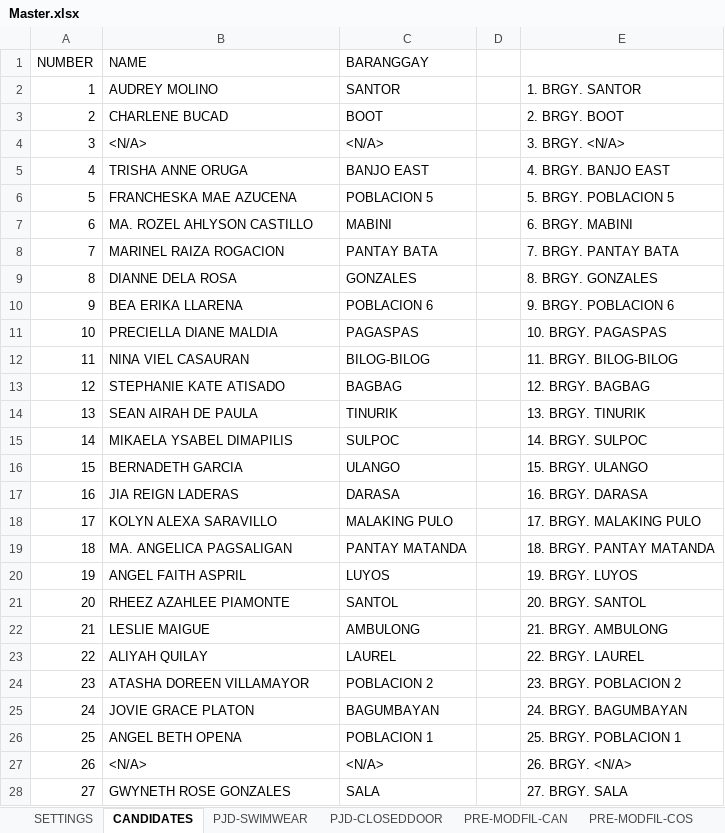
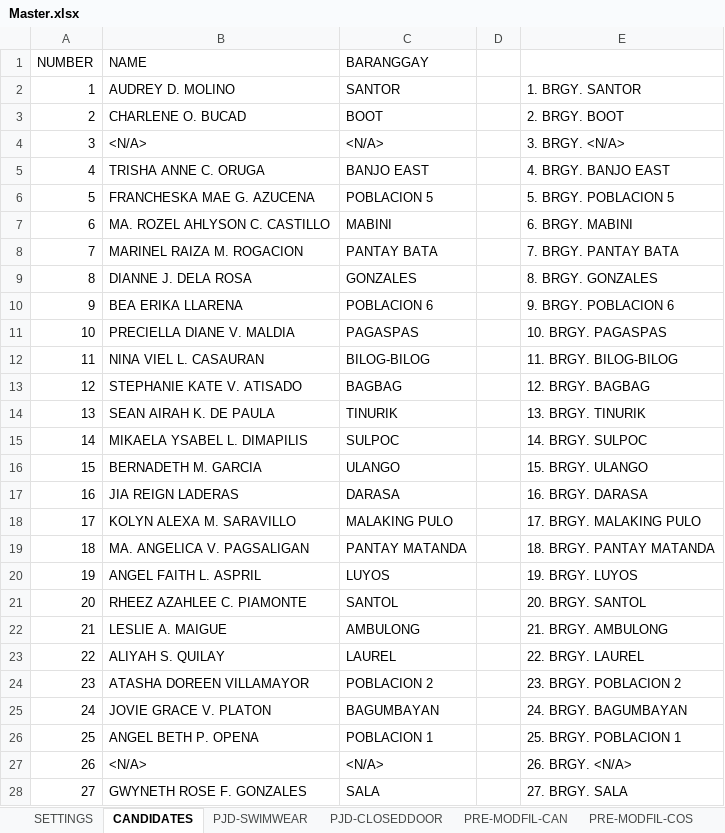
Before and after one commit to SolarPH/School-Based-Management-System-Manual, an Excel workbook: 2025-BBTANAUAN/Master.xlsx, sheet CANDIDATES, drawn as a sheet; only a part is shown; values as stored, in another font and other column widths than the file's, no borders; table styles not drawn; the diff covers the shown part only; the diff names each change by its address in the sheet, - before the commit and + after, or states it on an @@ line.

```diff
--- a/2025-BBTANAUAN/Master.xlsx (sheet CANDIDATES)
+++ b/2025-BBTANAUAN/Master.xlsx (sheet CANDIDATES)
-B2 (NAME): AUDREY MOLINO
+B2 (NAME): AUDREY D. MOLINO
-B3 (NAME): CHARLENE BUCAD
+B3 (NAME): CHARLENE O. BUCAD
-B5 (NAME): TRISHA ANNE ORUGA
+B5 (NAME): TRISHA ANNE C. ORUGA
-B6 (NAME): FRANCHESKA MAE AZUCENA
+B6 (NAME): FRANCHESKA MAE G. AZUCENA
-B7 (NAME): MA. ROZEL AHLYSON CASTILLO
+B7 (NAME): MA. ROZEL AHLYSON C. CASTILLO
-B8 (NAME): MARINEL RAIZA ROGACION
+B8 (NAME): MARINEL RAIZA M. ROGACION
-B9 (NAME): DIANNE DELA ROSA
+B9 (NAME): DIANNE J. DELA ROSA
-B11 (NAME): PRECIELLA DIANE MALDIA
+B11 (NAME): PRECIELLA DIANE V. MALDIA
-B12 (NAME): NINA VIEL CASAURAN
+B12 (NAME): NINA VIEL L. CASAURAN
-B13 (NAME): STEPHANIE KATE ATISADO
+B13 (NAME): STEPHANIE KATE V. ATISADO
-B14 (NAME): SEAN AIRAH DE PAULA
+B14 (NAME): SEAN AIRAH K. DE PAULA
-B15 (NAME): MIKAELA YSABEL DIMAPILIS
+B15 (NAME): MIKAELA YSABEL L. DIMAPILIS
-B16 (NAME): BERNADETH GARCIA
+B16 (NAME): BERNADETH M. GARCIA
-B18 (NAME): KOLYN ALEXA SARAVILLO
+B18 (NAME): KOLYN ALEXA M. SARAVILLO
-B19 (NAME): MA. ANGELICA PAGSALIGAN
+B19 (NAME): MA. ANGELICA V. PAGSALIGAN
-B20 (NAME): ANGEL FAITH ASPRIL
+B20 (NAME): ANGEL FAITH L. ASPRIL
-B21 (NAME): RHEEZ AZAHLEE PIAMONTE
+B21 (NAME): RHEEZ AZAHLEE C. PIAMONTE
-B22 (NAME): LESLIE MAIGUE
+B22 (NAME): LESLIE A. MAIGUE
-B23 (NAME): ALIYAH QUILAY
+B23 (NAME): ALIYAH S. QUILAY
-B25 (NAME): JOVIE GRACE PLATON
+B25 (NAME): JOVIE GRACE V. PLATON
-B26 (NAME): ANGEL BETH OPENA
+B26 (NAME): ANGEL BETH P. OPENA
-B28 (NAME): GWYNETH ROSE GONZALES
+B28 (NAME): GWYNETH ROSE F. GONZALES
```
Also changed, not shown: 13 edited cells elsewhere in this sheet, sheet COR-QNA5, sheet COR-QNA10, sheet COR-SWIMWEAR, sheet PJD-SWIMWEAR, sheet PJD-CLOSEDDOOR, sheet PRE-MODFIL-COS, other sheet tabs.
